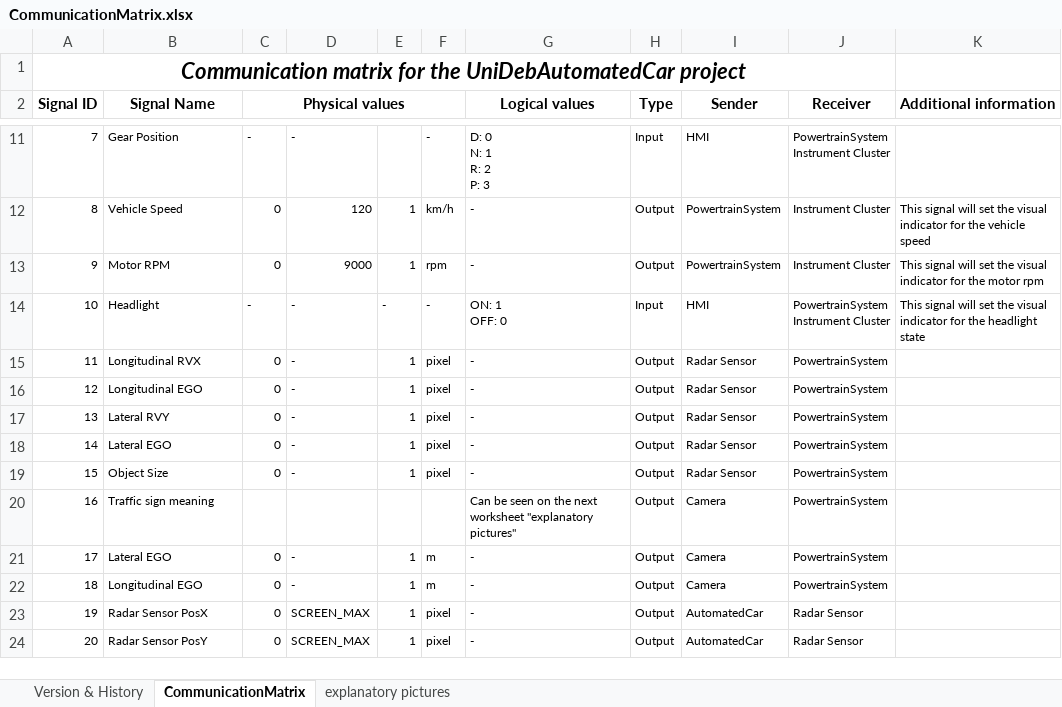
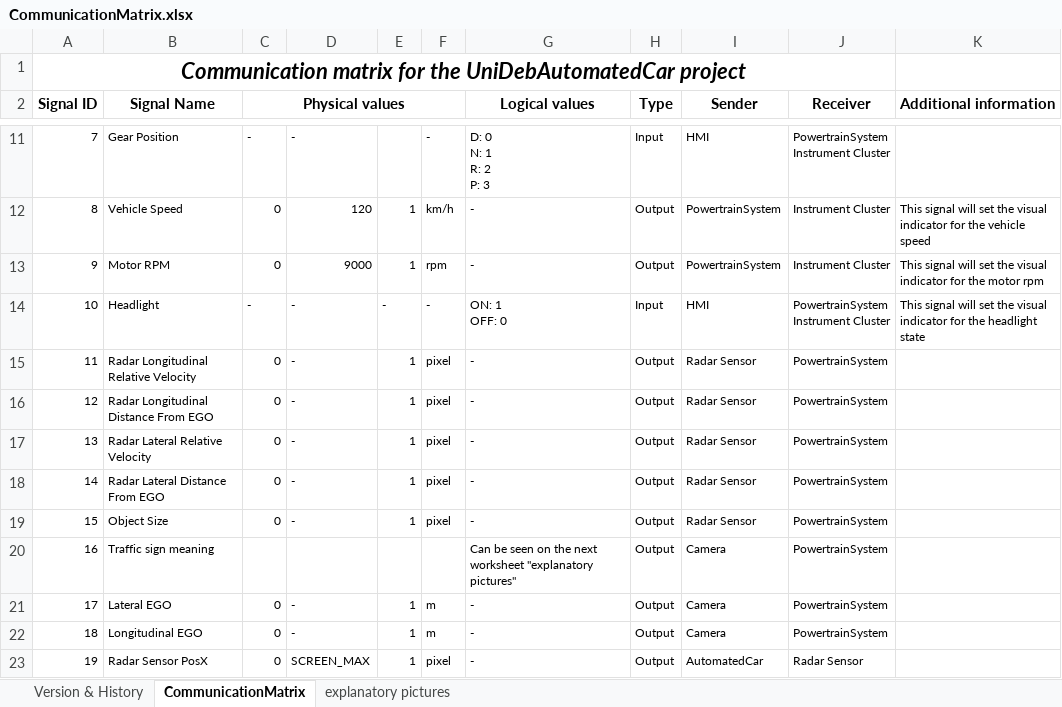
Before and after one commit to kholman-bosch/UniDeb2017-1, an Excel workbook: UniDebAutomatedCar/doc/CommunicationMatrix.xlsx, sheet CommunicationMatrix, drawn as a sheet; only a part is shown, gaps mark what is left out; the shorter side is filled out with more unchanged rows; values as stored, in another font and other column widths than the file's, no borders; the diff names each change by its address in the sheet, - before the commit and + after, or states it on an @@ line.

Commit message:
Renamed signals in commatrix and in the code.

```diff
--- a/UniDebAutomatedCar/doc/CommunicationMatrix.xlsx (sheet CommunicationMatrix)
+++ b/UniDebAutomatedCar/doc/CommunicationMatrix.xlsx (sheet CommunicationMatrix)
-B15 (Signal Name): Longitudinal RVX
+B15 (Signal Name): Radar Longitudinal Relative Velocity
-B16 (Signal Name): Longitudinal EGO
+B16 (Signal Name): Radar Longitudinal Distance From EGO
-B17 (Signal Name): Lateral RVY
+B17 (Signal Name): Radar Lateral Relative Velocity
-B18 (Signal Name): Lateral EGO
+B18 (Signal Name): Radar Lateral Distance From EGO
```
Also changed, not shown: sheet Version & History, charts or pictures, 2 other files.
